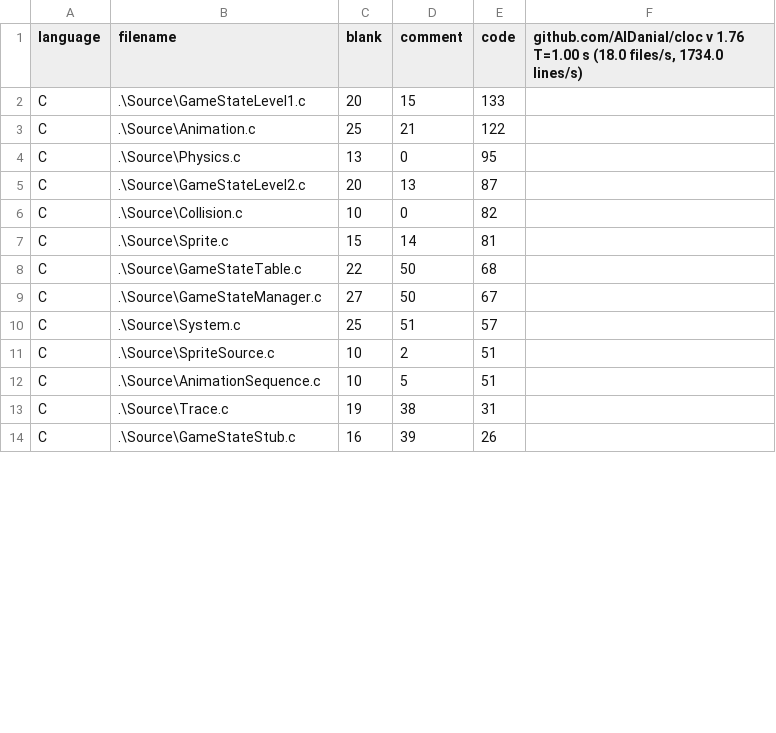
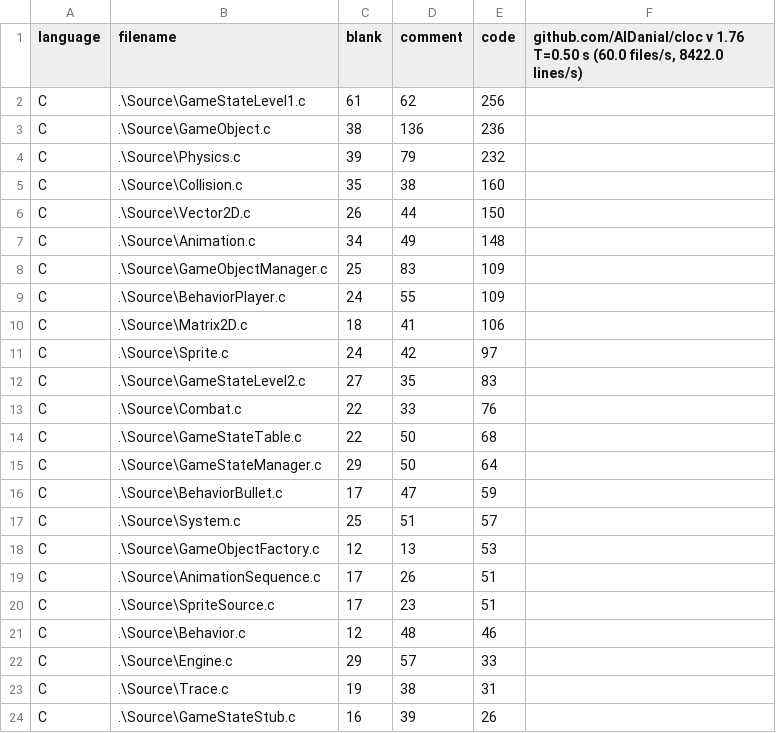
Before and after one commit to ktrichel/Unhallowed, a CSV file: LOC.CSV, drawn as a sheet; only a part is shown; the diff covers the shown part only.

Commit message:
updated lines of code thingy

```diff
--- a/LOC.CSV
+++ b/LOC.CSV
@@ -1,13 +1,23 @@
-language,filename,blank,comment,code,"github.com/AlDanial/cloc v 1.76  T=1.00 s (18.0 files/s, 1734.0 lines/s)"
-C,.\Source\GameStateLevel1.c,20,15,133
-C,.\Source\Animation.c,25,21,122
-C,.\Source\Physics.c,13,0,95
-C,.\Source\GameStateLevel2.c,20,13,87
-C,.\Source\Collision.c,10,0,82
-C,.\Source\Sprite.c,15,14,81
+language,filename,blank,comment,code,"github.com/AlDanial/cloc v 1.76  T=0.50 s (60.0 files/s, 8422.0 lines/s)"
+C,.\Source\GameStateLevel1.c,61,62,256
+C,.\Source\GameObject.c,38,136,236
+C,.\Source\Physics.c,39,79,232
+C,.\Source\Collision.c,35,38,160
+C,.\Source\Vector2D.c,26,44,150
+C,.\Source\Animation.c,34,49,148
+C,.\Source\GameObjectManager.c,25,83,109
+C,.\Source\BehaviorPlayer.c,24,55,109
+C,.\Source\Matrix2D.c,18,41,106
+C,.\Source\Sprite.c,24,42,97
+C,.\Source\GameStateLevel2.c,27,35,83
+C,.\Source\Combat.c,22,33,76
 C,.\Source\GameStateTable.c,22,50,68
-C,.\Source\GameStateManager.c,27,50,67
+C,.\Source\GameStateManager.c,29,50,64
+C,.\Source\BehaviorBullet.c,17,47,59
 C,.\Source\System.c,25,51,57
-C,.\Source\SpriteSource.c,10,2,51
-C,.\Source\AnimationSequence.c,10,5,51
+C,.\Source\GameObjectFactory.c,12,13,53
+C,.\Source\AnimationSequence.c,17,26,51
+C,.\Source\SpriteSource.c,17,23,51
+C,.\Source\Behavior.c,12,48,46
+C,.\Source\Engine.c,29,57,33
 C,.\Source\Trace.c,19,38,31
```
Also changed, not shown: 3 added rows, 1 removed row and 3 edited cells elsewhere in this file.
